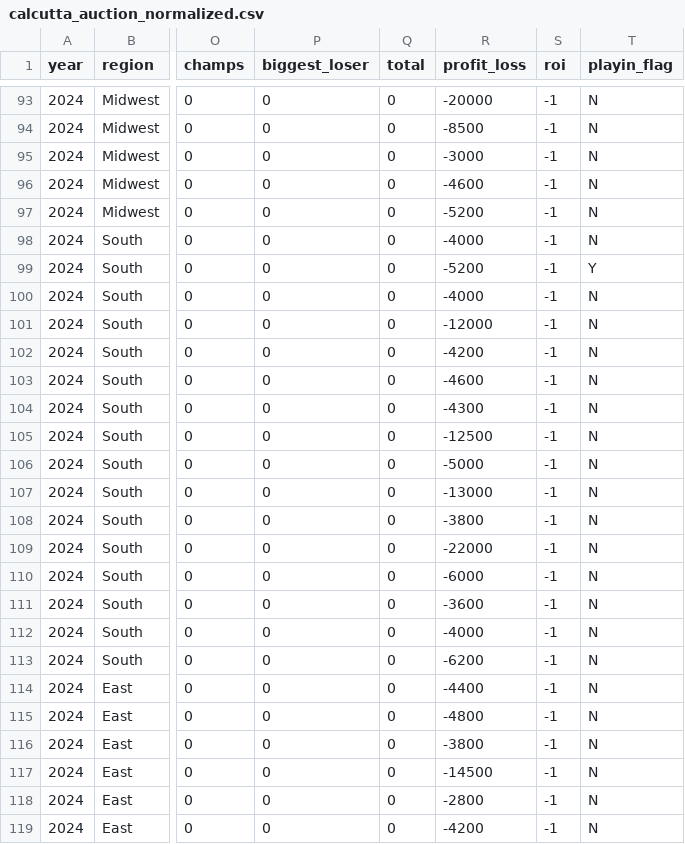
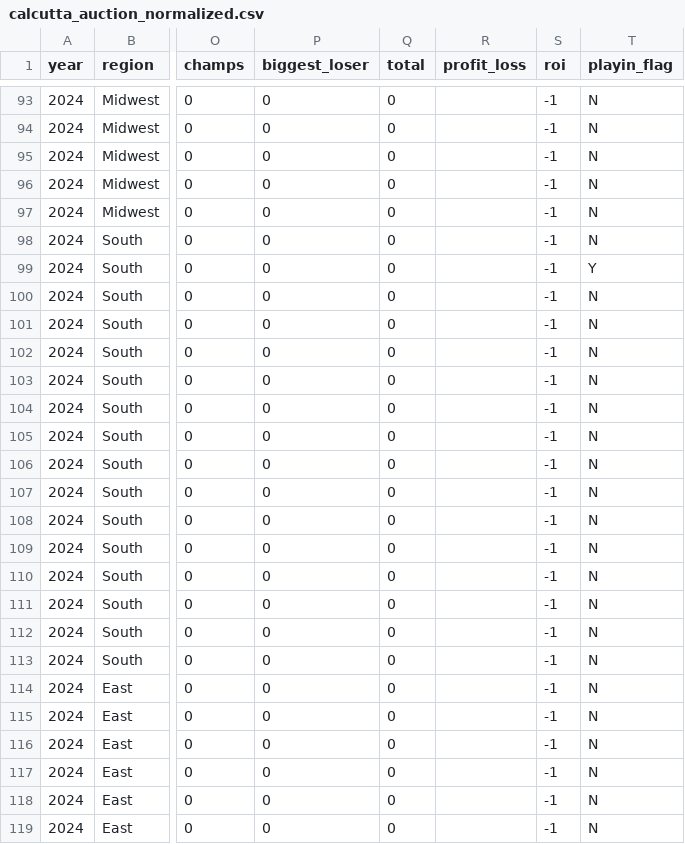
Before and after one commit to whiccup/march-madness-calcutta, a CSV file: data/calcutta-historical/calcutta_auction_normalized.csv, drawn as a sheet; only a part is shown, gaps mark what is left out; the diff covers the shown part only; the diff names each change by its address in the sheet, - before the commit and + after, or states it on an @@ line.

```diff
--- a/data/calcutta-historical/calcutta_auction_normalized.csv
+++ b/data/calcutta-historical/calcutta_auction_normalized.csv
-R93 (profit_loss): -20000
+R93 (profit_loss): (empty)
-R94 (profit_loss): -8500
+R94 (profit_loss): (empty)
-R95 (profit_loss): -3000
+R95 (profit_loss): (empty)
-R96 (profit_loss): -4600
+R96 (profit_loss): (empty)
-R97 (profit_loss): -5200
+R97 (profit_loss): (empty)
-R98 (profit_loss): -4000
+R98 (profit_loss): (empty)
-R99 (profit_loss): -5200
+R99 (profit_loss): (empty)
-R100 (profit_loss): -4000
+R100 (profit_loss): (empty)
-R101 (profit_loss): -12000
+R101 (profit_loss): (empty)
-R102 (profit_loss): -4200
+R102 (profit_loss): (empty)
-R103 (profit_loss): -4600
+R103 (profit_loss): (empty)
-R104 (profit_loss): -4300
+R104 (profit_loss): (empty)
-R105 (profit_loss): -12500
+R105 (profit_loss): (empty)
-R106 (profit_loss): -5000
+R106 (profit_loss): (empty)
-R107 (profit_loss): -13000
+R107 (profit_loss): (empty)
-R108 (profit_loss): -3800
+R108 (profit_loss): (empty)
-R109 (profit_loss): -22000
+R109 (profit_loss): (empty)
-R110 (profit_loss): -6000
+R110 (profit_loss): (empty)
-R111 (profit_loss): -3600
+R111 (profit_loss): (empty)
-R112 (profit_loss): -4000
+R112 (profit_loss): (empty)
-R113 (profit_loss): -6200
+R113 (profit_loss): (empty)
-R114 (profit_loss): -4400
+R114 (profit_loss): (empty)
-R115 (profit_loss): -4800
+R115 (profit_loss): (empty)
-R116 (profit_loss): -3800
+R116 (profit_loss): (empty)
-R117 (profit_loss): -14500
+R117 (profit_loss): (empty)
-R118 (profit_loss): -2800
+R118 (profit_loss): (empty)
-R119 (profit_loss): -4200
+R119 (profit_loss): (empty)
```
Also changed, not shown: 37 edited cells elsewhere in this file, 11 other files.
